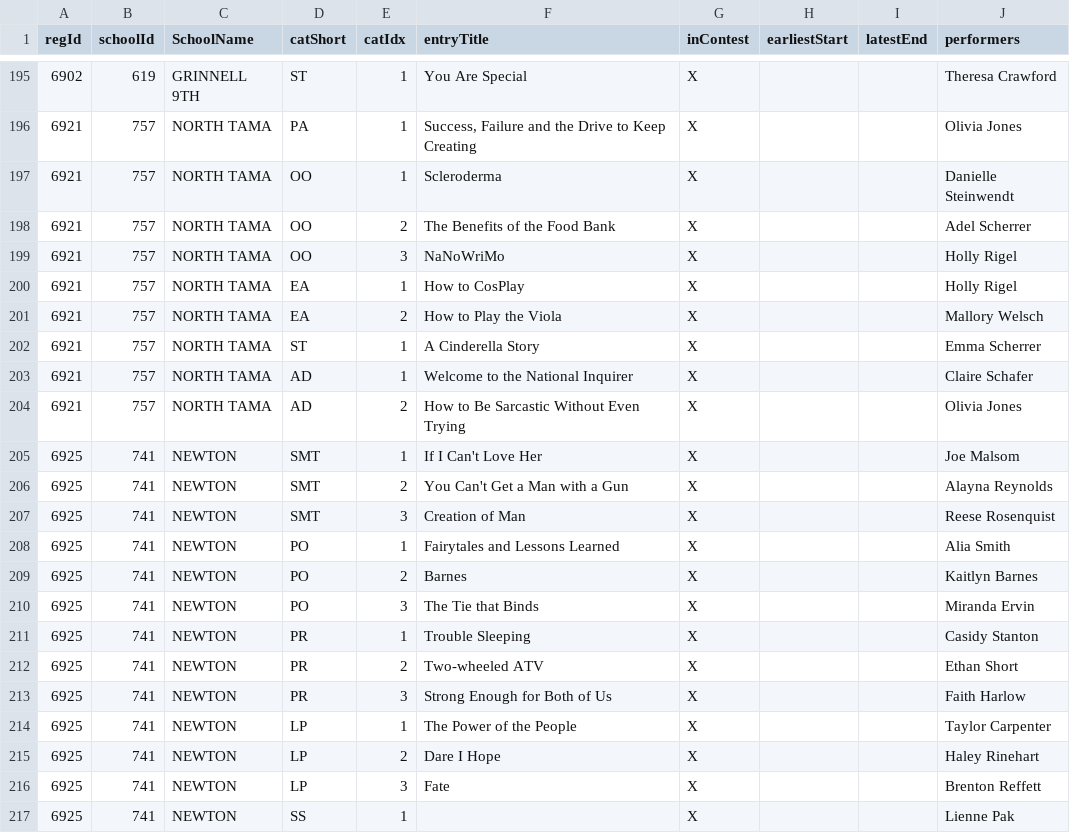
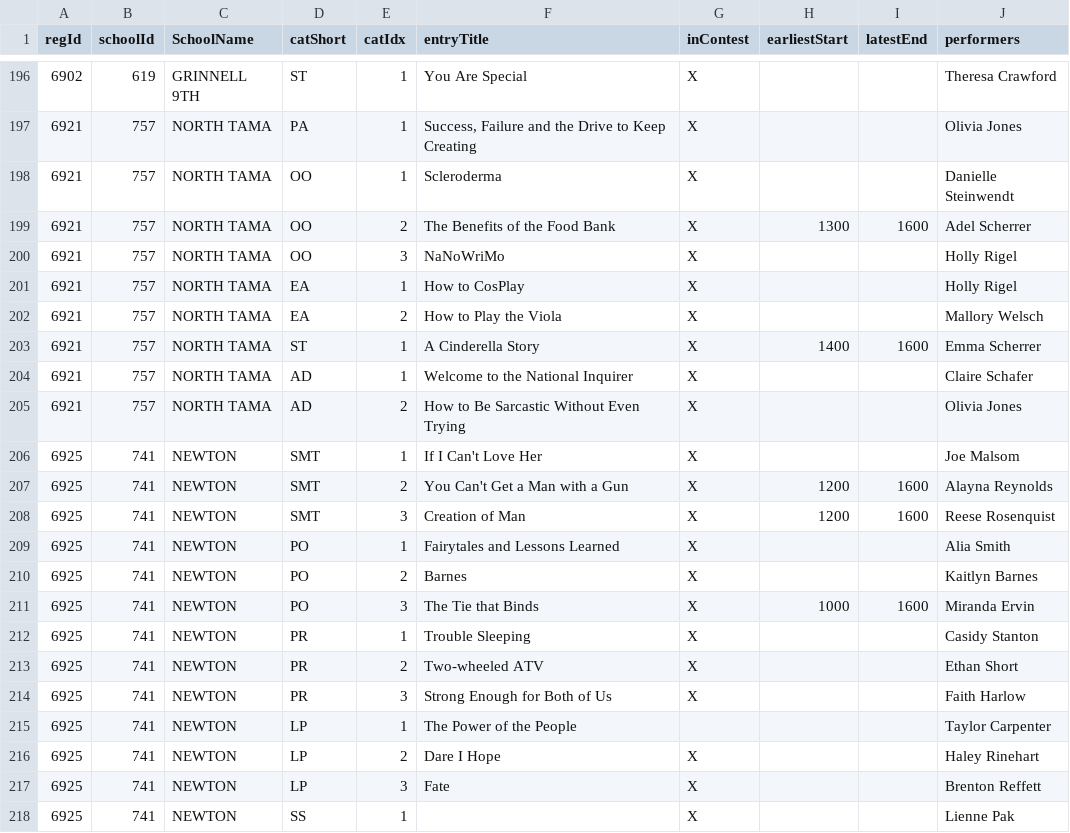
Before and after one commit to unitink72/speechsched, a CSV file: 2017_newton/Newton_restrSheet.csv, drawn as a sheet; only a part is shown, gaps mark what is left out; the diff covers the shown part only.

```diff
--- a/2017_newton/Newton_restrSheet.csv
+++ b/2017_newton/Newton_restrSheet.csv
@@ -197,3 +198,3 @@ regId,schoolId,SchoolName,catShort,catIdx,entryTitle,inContest,earliestStart,lat
 6921,757,NORTH TAMA,OO,1,Scleroderma,X,,,Danielle Steinwendt
-6921,757,NORTH TAMA,OO,2,The Benefits of the Food Bank,X,,,Adel Scherrer
+6921,757,NORTH TAMA,OO,2,The Benefits of the Food Bank,X,1300,1600,Adel Scherrer
 6921,757,NORTH TAMA,OO,3,NaNoWriMo,X,,,Holly Rigel
@@ -201,2 +202,2 @@ regId,schoolId,SchoolName,catShort,catIdx,entryTitle,inContest,earliestStart,lat
 6921,757,NORTH TAMA,EA,2,How to Play the Viola,X,,,Mallory Welsch
-6921,757,NORTH TAMA,ST,1,A Cinderella Story,X,,,Emma Scherrer
+6921,757,NORTH TAMA,ST,1,A Cinderella Story,X,1400,1600,Emma Scherrer
@@ -206,6 +207,6 @@ regId,schoolId,SchoolName,catShort,catIdx,entryTitle,inContest,earliestStart,lat
-6925,741,NEWTON,SMT,2,You Can't Get a Man with a Gun,X,,,Alayna Reynolds
-6925,741,NEWTON,SMT,3,Creation of Man,X,,,Reese Rosenquist
+6925,741,NEWTON,SMT,2,You Can't Get a Man with a Gun,X,1200,1600,Alayna Reynolds
+6925,741,NEWTON,SMT,3,Creation of Man,X,1200,1600,Reese Rosenquist
 6925,741,NEWTON,PO,1,Fairytales and Lessons Learned,X,,,Alia Smith
 6925,741,NEWTON,PO,2,Barnes,X,,,Kaitlyn Barnes
-6925,741,NEWTON,PO,3,The Tie that Binds,X,,,Miranda Ervin
+6925,741,NEWTON,PO,3,The Tie that Binds,X,1000,1600,Miranda Ervin
 6925,741,NEWTON,PR,1,Trouble Sleeping,X,,,Casidy Stanton
@@ -213,3 +214,3 @@ regId,schoolId,SchoolName,catShort,catIdx,entryTitle,inContest,earliestStart,lat
 6925,741,NEWTON,PR,3,Strong Enough for Both of Us,X,,,Faith Harlow
-6925,741,NEWTON,LP,1,The Power of the People,X,,,Taylor Carpenter
+6925,741,NEWTON,LP,1,The Power of the People,,,,Taylor Carpenter
 6925,741,NEWTON,LP,2,Dare I Hope,X,,,Haley Rinehart
```
Also changed, not shown: 21 added rows and 5 edited cells elsewhere in this file, 1 other file.
